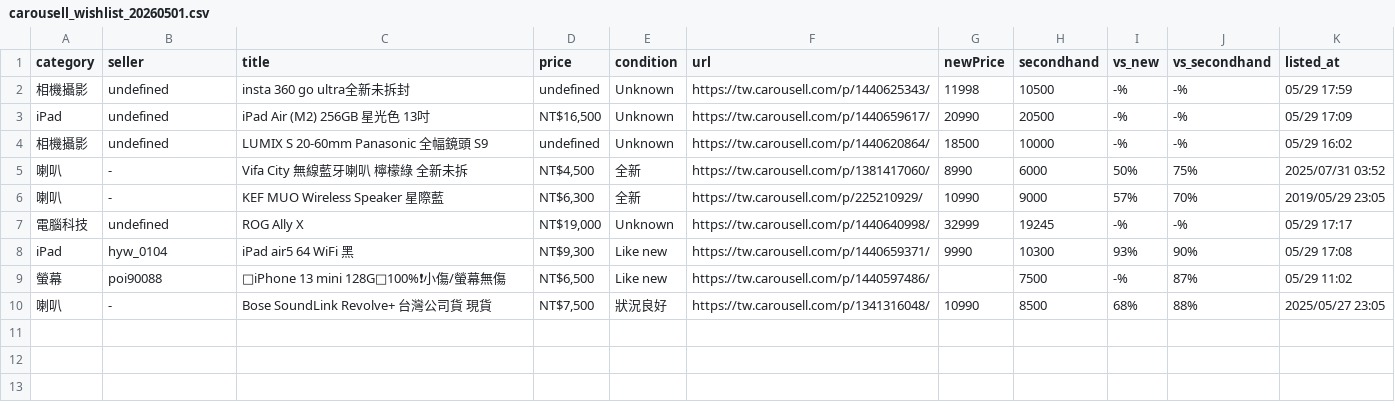
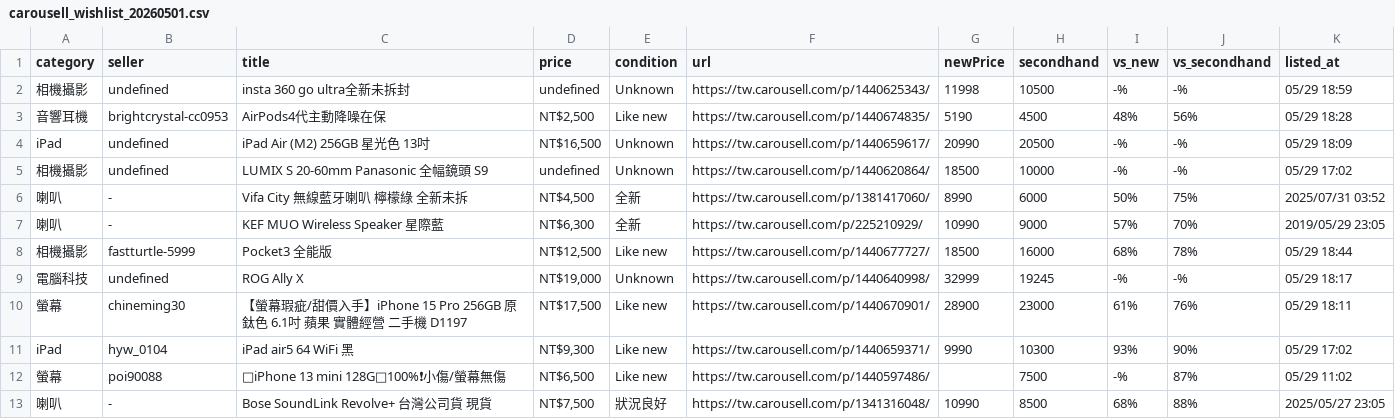
Before and after one commit to yangnim21029/cheap-product, a CSV file: carousell_wishlist_20260501.csv, drawn as a sheet; addresses are those after the commit; the diff names each change by its address in the sheet, - before the commit and + after, or states it on an @@ line.

Commit message:
patrol 313: +1 好貨 +2 殺價; 8 待查 → 5 SKIP + 3 verify
- AirPods 4 ANC 在保 NT$2,500 = 48% 新 / 56% 二手 → 好貨 (auto; 砍半 = 盜刷/磚機警報, 須現場 Apple ID 解綁)
- iPhone 15 Pro 256G 原鈦螢幕瑕疵 NT$17,500 = 61% 新 / 76% 二手 → 殺價 (auto; D11 二手店瑕疵折 15-25% 合理)
- DJI Pocket 3 全能版 NT$12,500 = 68% 新 / 78% 二手 → 殺價 (auto; 須驗廣角鏡/麥克風/握把齊全)
- 5 SKIP: <NT$2K KINYO/YAMAHA / 沙發分類錯 / 自行車 / 按摩床 niche

```diff
--- a/carousell_wishlist_20260501.csv
+++ b/carousell_wishlist_20260501.csv
-K2 (listed_at): 05/29 17:59
+K2 (listed_at): 05/29 18:59
+row 3: 音響耳機 | brightcrystal-cc0953 | AirPods4代主動降噪在保 | NT$2,500 | Like new | https://tw.carousell.com/p/1440674835/ | 5190 | 4500 | 48% | 56% | 05/29 18:28
-K4 (listed_at): 05/29 17:09
+K4 (listed_at): 05/29 18:09
-K5 (listed_at): 05/29 16:02
+K5 (listed_at): 05/29 17:02
+row 8: 相機攝影 | fastturtle-5999 | Pocket3 全能版 | NT$12,500 | Like new | https://tw.carousell.com/p/1440677727/ | 18500 | 16000 | 68% | 78% | 05/29 18:44
-K9 (listed_at): 05/29 17:17
+K9 (listed_at): 05/29 18:17
+row 10: 螢幕 | chineming30 | 【螢幕瑕疵/甜價入手】iPhone 15 Pro 256GB 原鈦色 6.1吋 蘋果 實體經營 二手機 D1197 | NT$17,500 | Like new | https://tw.carousell.com/p/1440670901/ | 28900 | 23000 | 61% | 76% | 05/29 18:11
-K11 (listed_at): 05/29 17:08
+K11 (listed_at): 05/29 17:02
```
Also changed, not shown: 6 other files.
